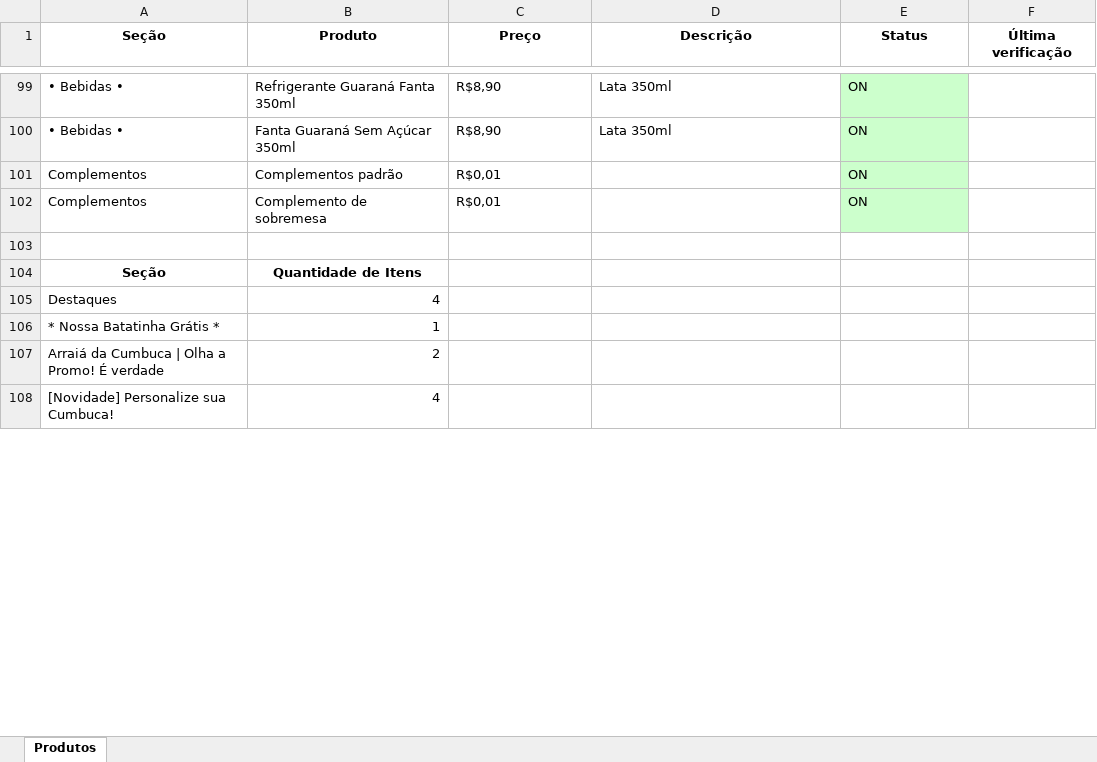
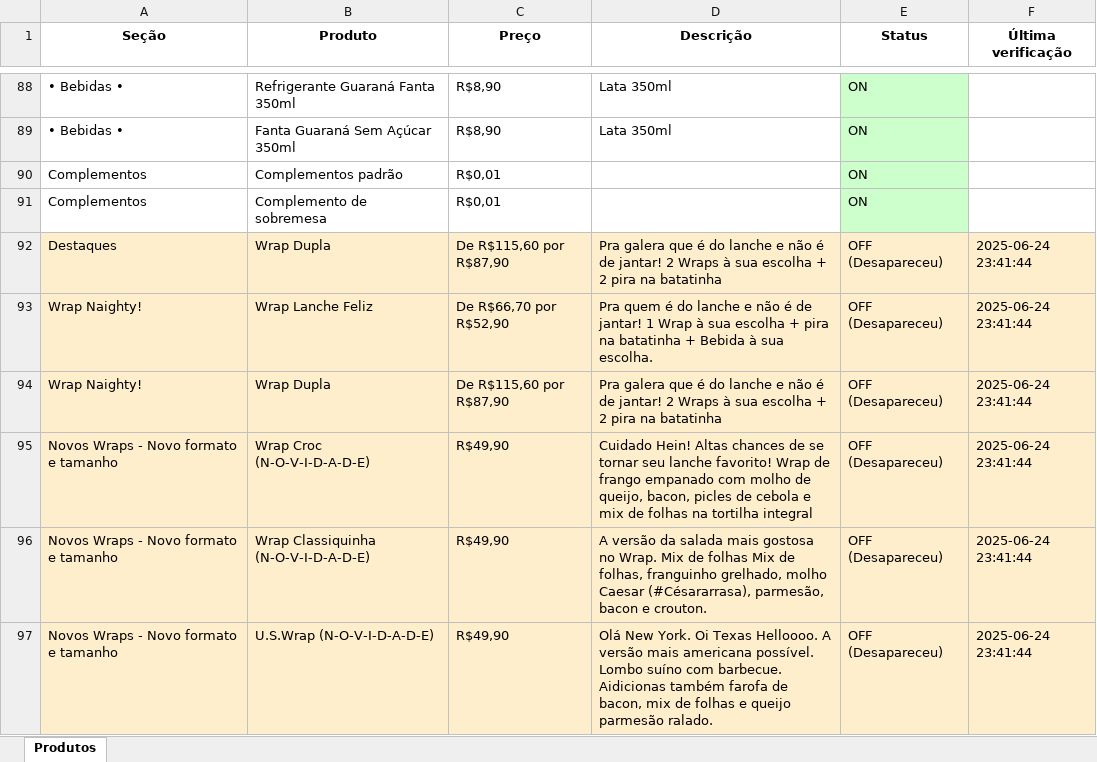
Before and after one commit to EduardoJKN/Cumbuca_IFood_T1, an Excel workbook: produtos_cumbuca.xlsx, sheet Produtos, drawn as a sheet; only a part is shown, gaps mark what is left out; the shorter side is filled out with more unchanged rows; values as stored, in another font and other column widths than the file's, no borders; the diff covers the shown part only; the diff names each change by its address in the sheet, - before the commit and + after, or states it on an @@ line.

```diff
--- a/produtos_cumbuca.xlsx (sheet Produtos)
+++ b/produtos_cumbuca.xlsx (sheet Produtos)
+row 92: Destaques | Wrap Dupla | De R$115,60 por R$87,90 | Pra galera que é do lanche e não é de jantar! 2 Wraps à sua escolha + 2 pira na batatinha | OFF (Desapareceu) | 2025-06-24 23:41:44
+row 93: Wrap Naighty! | Wrap Lanche Feliz | De R$66,70 por R$52,90 | Pra quem é do lanche e não é de jantar! 1 Wrap à sua escolha + pira na batatinha + Bebida à sua escolha. | OFF (Desapareceu) | 2025-06-24 23:41:44
+row 94: Wrap Naighty! | Wrap Dupla | De R$115,60 por R$87,90 | Pra galera que é do lanche e não é de jantar! 2 Wraps à sua escolha + 2 pira na batatinha | OFF (Desapareceu) | 2025-06-24 23:41:44
+row 95: Novos Wraps - Novo formato e tamanho | Wrap Croc (N-O-V-I-D-A-D-E) | R$49,90 | Cuidado Hein! Altas chances de se tornar seu lanche favorito! Wrap de frango empanado com molho de queijo, bacon, picles de cebola e mix de folhas na tortilha integral | OFF (Desapareceu) | 2025-06-24 23:41:44
+row 96: Novos Wraps - Novo formato e tamanho | Wrap Classiquinha (N-O-V-I-D-A-D-E) | R$49,90 | A versão da salada mais gostosa no Wrap. Mix de folhas Mix de folhas, franguinho grelhado, molho Caesar (#Césararrasa), parmesão, bacon e crouton. | OFF (Desapareceu) | 2025-06-24 23:41:44
+row 97: Novos Wraps - Novo formato e tamanho | U.S.Wrap (N-O-V-I-D-A-D-E) | R$49,90 | Olá New York. Oi Texas Helloooo. A versão mais americana possível. Lombo suíno com barbecue. Aidicionas também farofa de bacon, mix de folhas e queijo parmesão ralado. | OFF (Desapareceu) | 2025-06-24 23:41:44
```
Also changed, not shown: 6 added rows, 13 removed rows and 5 edited cells elsewhere in this sheet, 4 other files.
